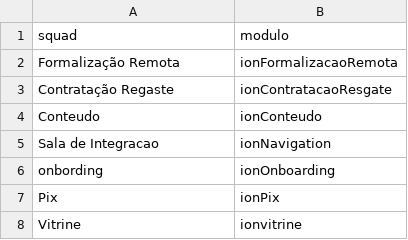
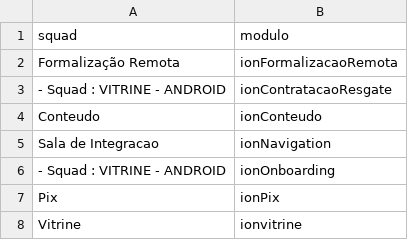
Before and after one commit to cledsonAlves/releases, a CSV file: squads.csv, drawn as a sheet.

Commit message:
Update squads.csv

```diff
--- a/squads.csv
+++ b/squads.csv
@@ -2,6 +2,6 @@ squad;modulo
 Formalização Remota;ionFormalizacaoRemota
-Contratação Regaste;ionContratacaoResgate
+- Squad : VITRINE - ANDROID;ionContratacaoResgate
 Conteudo;ionConteudo
 Sala de Integracao;ionNavigation
-onbording;ionOnboarding
+- Squad : VITRINE - ANDROID;ionOnboarding
 Pix;ionPix
```
